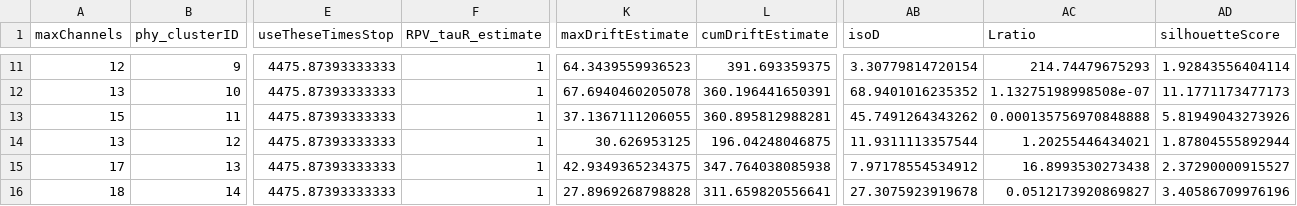
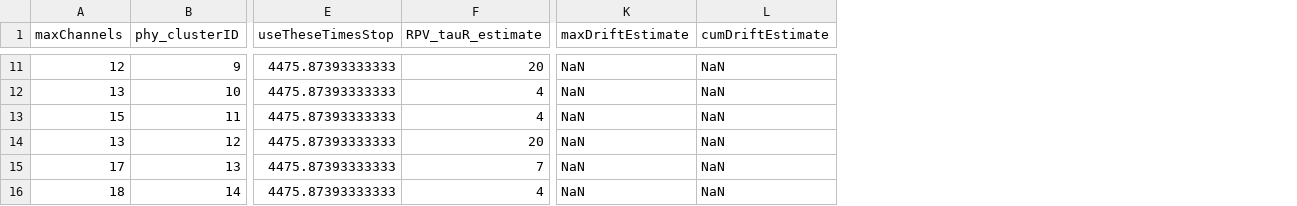
Before and after one commit to Julie-Fabre/bombcell, a CSV file: toy_data/bombcell/templates._bc_qMetrics_all.csv, drawn as a sheet; only a part is shown, gaps mark what is left out; the diff covers the shown part only; the diff names each change by its address in the sheet, - before the commit and + after, or states it on an @@ line.

```diff
--- a/toy_data/bombcell/templates._bc_qMetrics_all.csv
+++ b/toy_data/bombcell/templates._bc_qMetrics_all.csv
-column AB (isoD), rows 11-16: 3.30779814720154 | 68.9401016235352 | 45.7491264343262 | 11.9311113357544 | 7.97178554534912 | 27.3075923919678
-column AC (Lratio), rows 11-16: 214.74479675293 | 1.13275198998508e-07 | 0.000135756970848888 | 1.20255446434021 | 16.8993530273438 | 0.0512173920869827
-column AD (silhouetteScore), rows 11-16: 1.92843556404114 | 11.1771173477173 | 5.81949043273926 | 1.87804555892944 | 2.37290000915527 | 3.40586709976196
-F11 (RPV_tauR_estimate): 1
+F11 (RPV_tauR_estimate): 20
-K11 (maxDriftEstimate): 64.3439559936523
+K11 (maxDriftEstimate): NaN
-L11 (cumDriftEstimate): 391.693359375
+L11 (cumDriftEstimate): NaN
-F12:F13 (RPV_tauR_estimate): 1
+F12:F13 (RPV_tauR_estimate): 4
-K12 (maxDriftEstimate): 67.6940460205078
+K12 (maxDriftEstimate): NaN
-L12 (cumDriftEstimate): 360.196441650391
+L12 (cumDriftEstimate): NaN
-K13 (maxDriftEstimate): 37.1367111206055
+K13 (maxDriftEstimate): NaN
-L13 (cumDriftEstimate): 360.895812988281
+L13 (cumDriftEstimate): NaN
-F14 (RPV_tauR_estimate): 1
+F14 (RPV_tauR_estimate): 20
-K14 (maxDriftEstimate): 30.626953125
+K14 (maxDriftEstimate): NaN
-L14 (cumDriftEstimate): 196.04248046875
+L14 (cumDriftEstimate): NaN
-F15 (RPV_tauR_estimate): 1
+F15 (RPV_tauR_estimate): 7
-K15 (maxDriftEstimate): 42.9349365234375
+K15 (maxDriftEstimate): NaN
-L15 (cumDriftEstimate): 347.764038085938
+L15 (cumDriftEstimate): NaN
-F16 (RPV_tauR_estimate): 1
+F16 (RPV_tauR_estimate): 4
-K16 (maxDriftEstimate): 27.8969268798828
+K16 (maxDriftEstimate): NaN
-L16 (cumDriftEstimate): 311.659820556641
+L16 (cumDriftEstimate): NaN
```
Also changed, not shown: 32 edited cells elsewhere in this file, toy_data/cluster_peak_2_to_trough.tsv, toy_data/cluster_percentage_spikes_missing.tsv, 28 other files.
